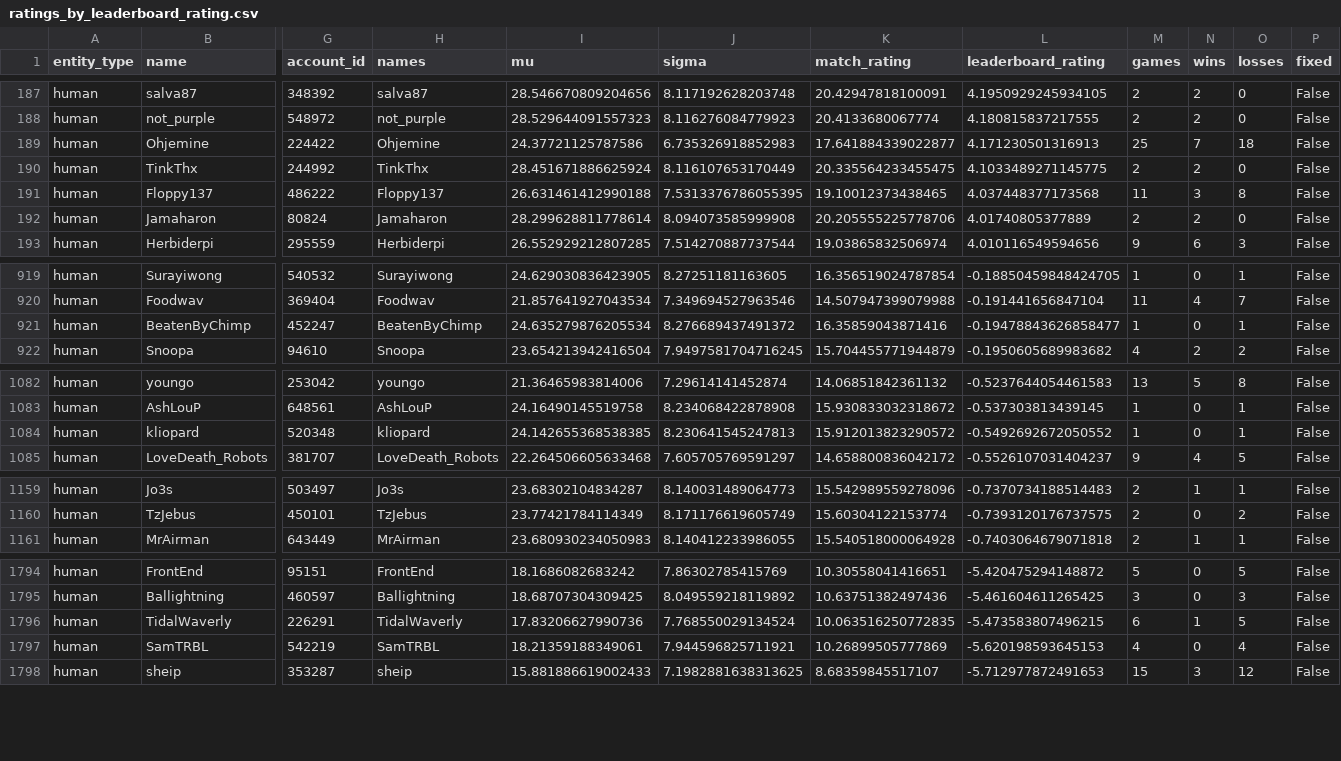
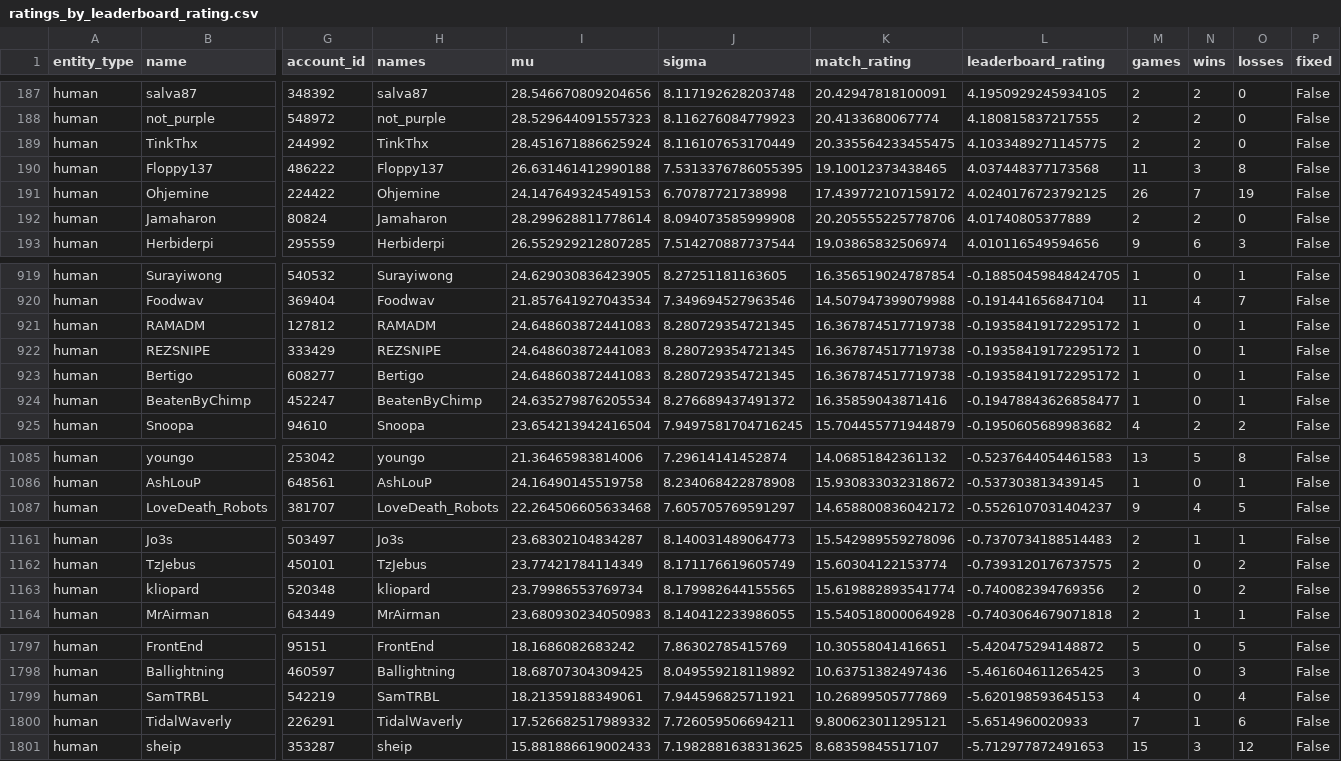
Before and after one commit to Barscrewl/BarbOS, a CSV file: public/fixed_seed/ratings_by_leaderboard_rating.csv, drawn as a sheet; only a part is shown, gaps mark what is left out; removed rows and columns are numbered as before the commit, all else as after; rows hold the shown columns only; the diff covers the shown part only; the diff names each change by its address in the sheet, - before the commit and + after, or states it on an @@ line.

```diff
--- a/public/fixed_seed/ratings_by_leaderboard_rating.csv
+++ b/public/fixed_seed/ratings_by_leaderboard_rating.csv
-row 189: human | Ohjemine | 224422 | Ohjemine | 24.37721125787586 | 6.735326918852983 | 17.641884339022877 | 4.171230501316913 | 25 | 7 | 18 | False
+row 191: human | Ohjemine | 224422 | Ohjemine | 24.147649324549153 | 6.70787721738998 | 17.439772107159172 | 4.0240176723792125 | 26 | 7 | 19 | False
+row 921: human | RAMADM | 127812 | RAMADM | 24.648603872441083 | 8.280729354721345 | 16.367874517719738 | -0.19358419172295172 | 1 | 0 | 1 | False
+row 922: human | REZSNIPE | 333429 | REZSNIPE | 24.648603872441083 | 8.280729354721345 | 16.367874517719738 | -0.19358419172295172 | 1 | 0 | 1 | False
+row 923: human | Bertigo | 608277 | Bertigo | 24.648603872441083 | 8.280729354721345 | 16.367874517719738 | -0.19358419172295172 | 1 | 0 | 1 | False
-row 1084: human | kliopard | 520348 | kliopard | 24.142655368538385 | 8.230641545247813 | 15.912013823290572 | -0.5492692672050552 | 1 | 0 | 1 | False
+row 1163: human | kliopard | 520348 | kliopard | 23.79986553769734 | 8.179982644155565 | 15.619882893541774 | -0.740082394769356 | 2 | 0 | 2 | False
-row 1796: human | TidalWaverly | 226291 | TidalWaverly | 17.83206627990736 | 7.768550029134524 | 10.063516250772835 | -5.473583807496215 | 6 | 1 | 5 | False
+row 1800: human | TidalWaverly | 226291 | TidalWaverly | 17.526682517989332 | 7.726059506694211 | 9.800623011295121 | -5.6514960020933 | 7 | 1 | 6 | False
```
Also changed, not shown: 2 added rows, 2 removed rows and 2 edited cells elsewhere in this file, data/matches_index.csv, public/fixed_seed/ratings.csv, 15 other files.
